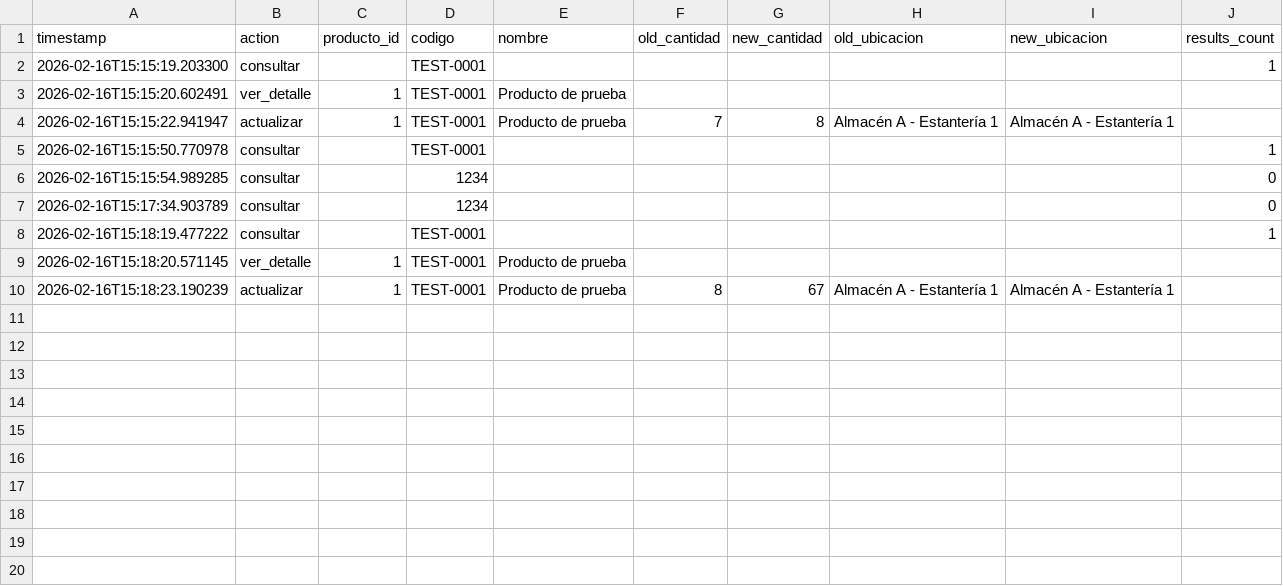
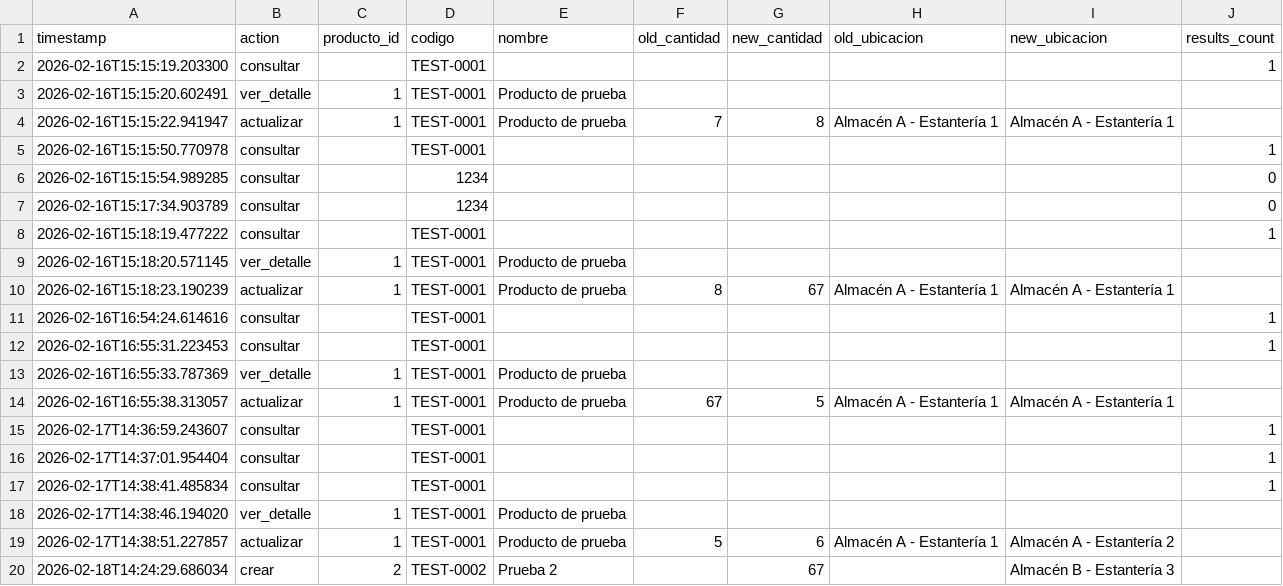
Before and after one commit to Adrig3/proyecto_intermodular, a CSV file: historial.csv, drawn as a sheet; the diff names each change by its address in the sheet, - before the commit and + after, or states it on an @@ line.

```diff
--- a/historial.csv
+++ b/historial.csv
+row 11: 2026-02-16T16:54:24.614616 | consultar |  | TEST-0001 |  |  |  |  |  | 1
+row 12: 2026-02-16T16:55:31.223453 | consultar |  | TEST-0001 |  |  |  |  |  | 1
+row 13: 2026-02-16T16:55:33.787369 | ver_detalle | 1 | TEST-0001 | Producto de prueba
+row 14: 2026-02-16T16:55:38.313057 | actualizar | 1 | TEST-0001 | Producto de prueba | 67 | 5 | Almacén A - Estantería 1 | Almacén A - Estantería 1
+row 15: 2026-02-17T14:36:59.243607 | consultar |  | TEST-0001 |  |  |  |  |  | 1
+row 16: 2026-02-17T14:37:01.954404 | consultar |  | TEST-0001 |  |  |  |  |  | 1
+row 17: 2026-02-17T14:38:41.485834 | consultar |  | TEST-0001 |  |  |  |  |  | 1
+row 18: 2026-02-17T14:38:46.194020 | ver_detalle | 1 | TEST-0001 | Producto de prueba
+row 19: 2026-02-17T14:38:51.227857 | actualizar | 1 | TEST-0001 | Producto de prueba | 5 | 6 | Almacén A - Estantería 1 | Almacén A - Estantería 2
+row 20: 2026-02-18T14:24:29.686034 | crear | 2 | TEST-0002 | Prueba 2 |  | 67 |  | Almacén B - Estantería 3
```
Also changed, not shown: 9 other files.
